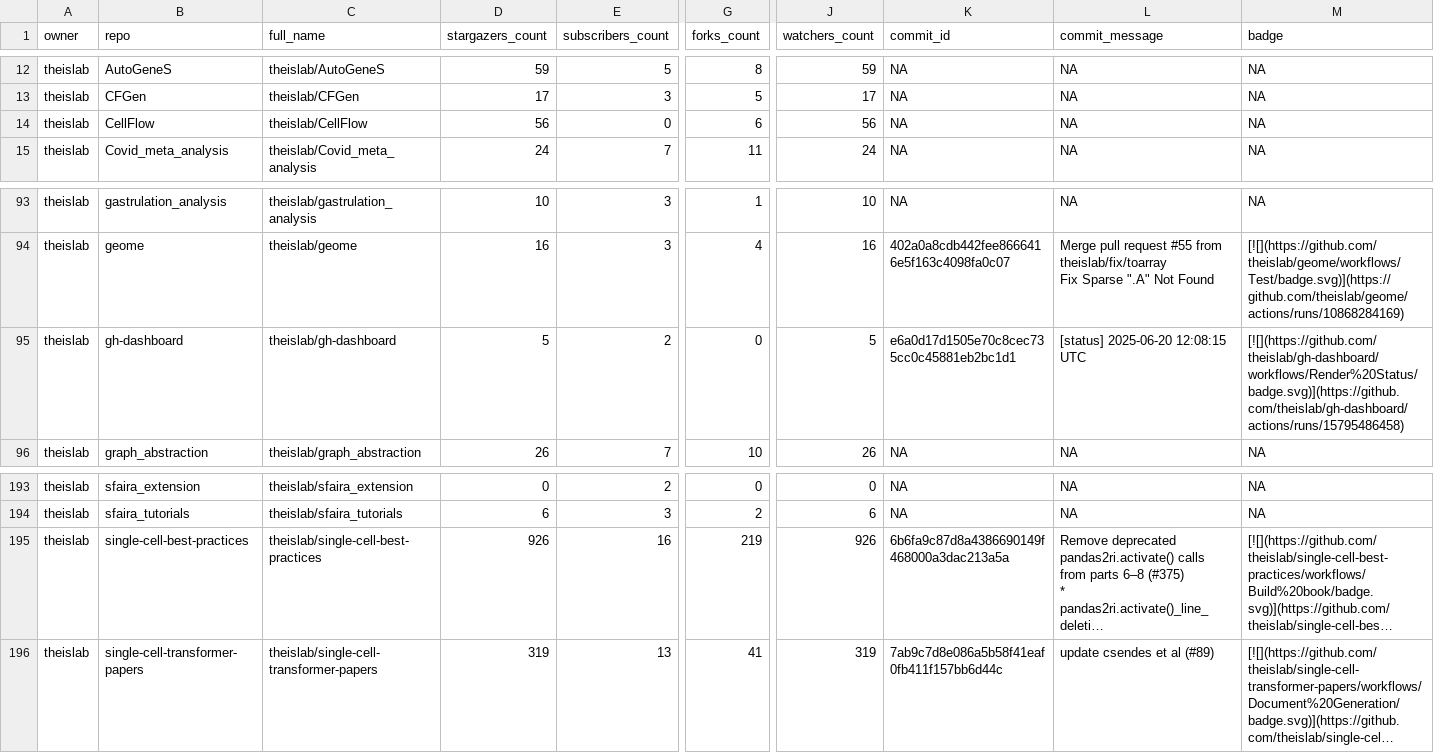
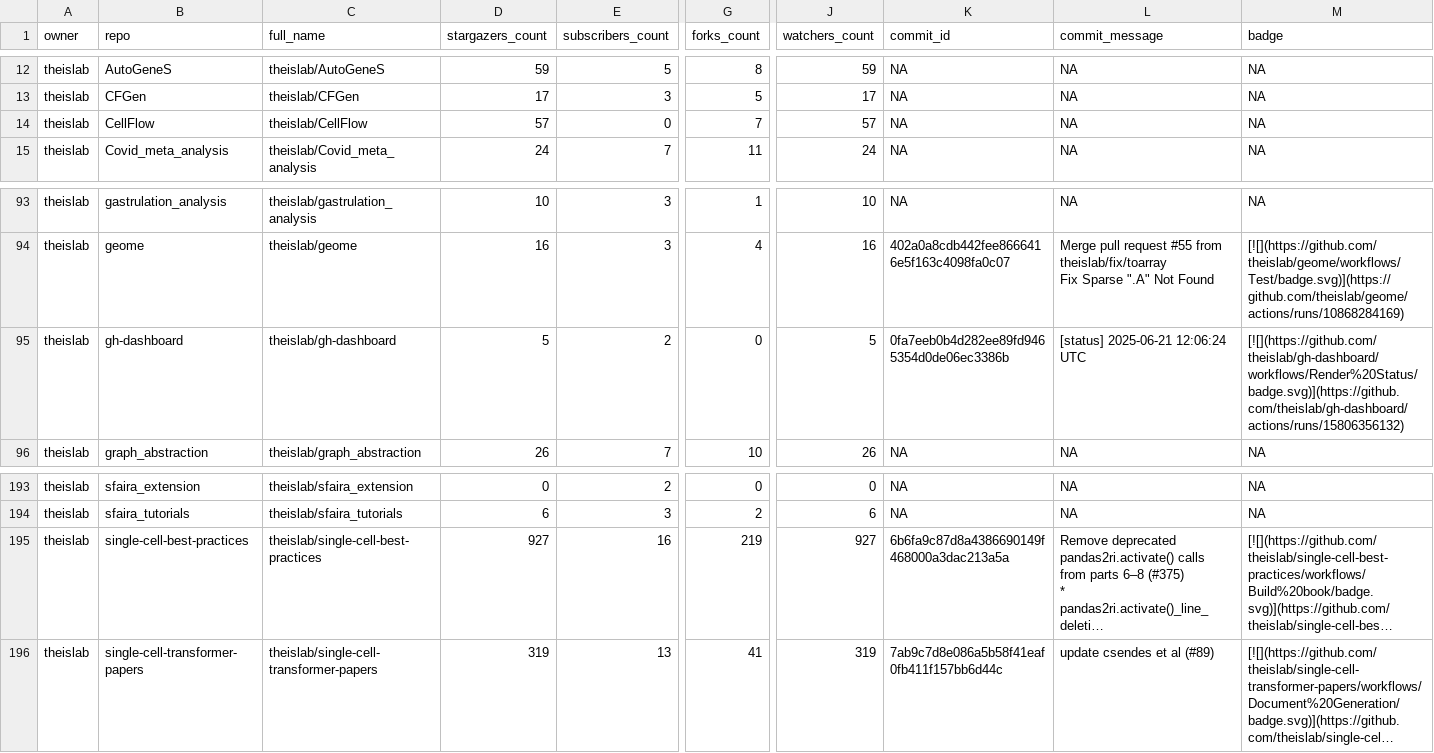
Before and after one commit to theislab/gh-dashboard, a CSV file: repos.csv, drawn as a sheet; only a part is shown, gaps mark what is left out; long unchanged cells end in …; the diff names each change by its address in the sheet, - before the commit and + after, or states it on an @@ line.

```diff
--- a/repos.csv
+++ b/repos.csv
-D14 (stargazers_count): 56
+D14 (stargazers_count): 57
-G14 (forks_count): 6
+G14 (forks_count): 7
-J14 (watchers_count): 56
+J14 (watchers_count): 57
-K95 (commit_id): e6a0d17d1505e70c8cec735cc0c45881eb2bc1d1
+K95 (commit_id): 0fa7eeb0b4d282ee89fd9465354d0de06ec3386b
-L95 (commit_message): [status] 2025-06-20 12:08:15 UTC
+L95 (commit_message): [status] 2025-06-21 12:06:24 UTC
-M95 (badge): [![](https://github.com/theislab/gh-dashboard/workflows/Render%20Status/badge.svg)](https://github.com/theislab/gh-dashboard/actions/runs/15795486458)
+M95 (badge): [![](https://github.com/theislab/gh-dashboard/workflows/Render%20Status/badge.svg)](https://github.com/theislab/gh-dashboard/actions/runs/15806356132)
-D195 (stargazers_count): 926
+D195 (stargazers_count): 927
-J195 (watchers_count): 926
+J195 (watchers_count): 927
```
Also changed, not shown: 2 other files.
